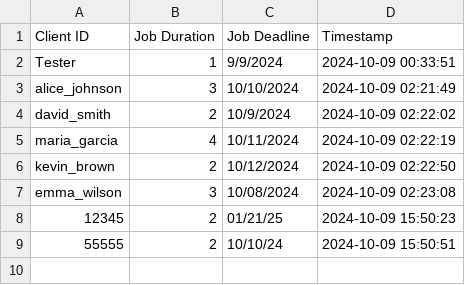
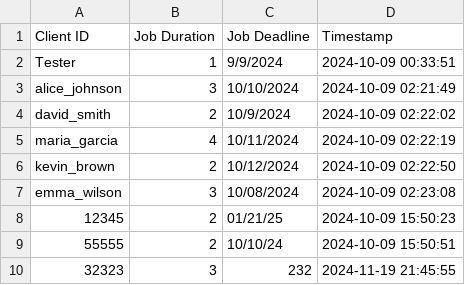
Before and after one commit to meka-williams/CUS1166VCRTS, a CSV file: vcrts_data_client.csv, drawn as a sheet; the diff names each change by its address in the sheet, - before the commit and + after, or states it on an @@ line.

```diff
--- a/vcrts_data_client.csv
+++ b/vcrts_data_client.csv
+row 10: 32323 | 3 | 232 | 2024-11-19 21:45:55
```
Also changed, not shown: VC_jobs.csv, bin/Server.csv, 25 other files.
